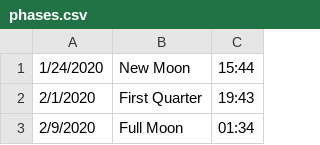
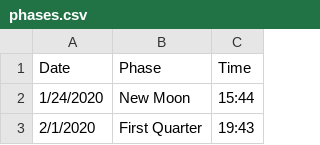
Before and after one commit to haxmeister/moon-phase-calculator, a CSV file: phases.csv, drawn as a sheet; only a part is shown; the shorter side is filled out with more unchanged rows.

Commit message:
csv header added

```diff
--- a/phases.csv
+++ b/phases.csv
@@ -1 +1,2 @@
+Date,Phase,Time
 1/24/2020,New Moon,15:44
```
